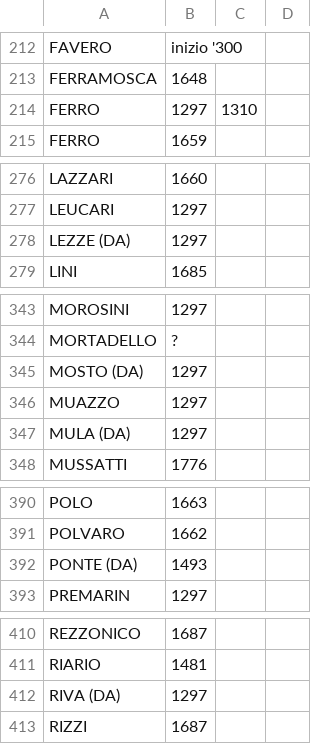
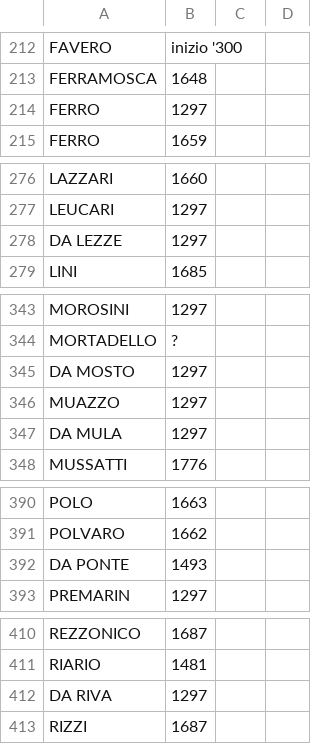
Before and after one commit to JJ/dogesr, a CSV file: data-raw/family-accession-date.csv, drawn as a sheet; only a part is shown, gaps mark what is left out.

```diff
--- a/data-raw/family-accession-date.csv
+++ b/data-raw/family-accession-date.csv
@@ -213,3 +213,3 @@ FAVERO,inizio '300
 FERRAMOSCA,1648
-FERRO,1297, 1310
+FERRO,1297
 FERRO,1659
@@ -277,3 +277,3 @@ LAZZARI,1660
 LEUCARI,1297
-LEZZE (DA),1297
+DA LEZZE,1297
 LINI,1685
@@ -344,5 +344,5 @@ MOROSINI,1297
 MORTADELLO,?
-MOSTO (DA),1297
+DA MOSTO,1297
 MUAZZO,1297
-MULA (DA),1297
+DA MULA,1297
 MUSSATTI,1776
@@ -391,3 +391,3 @@ POLO,1663
 POLVARO,1662
-PONTE (DA),1493
+DA PONTE,1493
 PREMARIN,1297
@@ -411,3 +411,3 @@ REZZONICO,1687
 RIARIO,1481
-RIVA (DA),1297
+DA RIVA,1297
 RIZZI,1687
```
Also changed, not shown: 1 other file.
